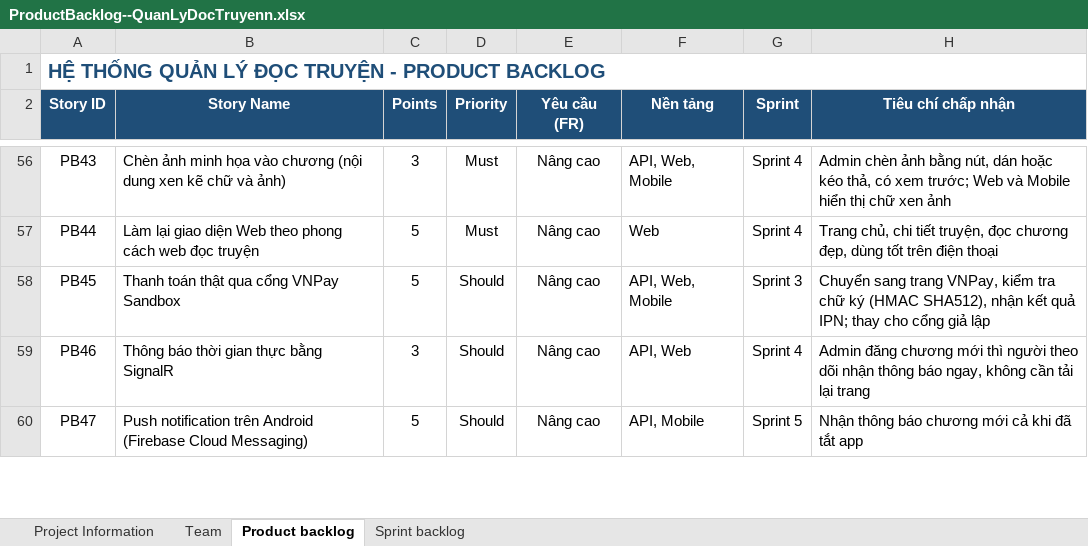
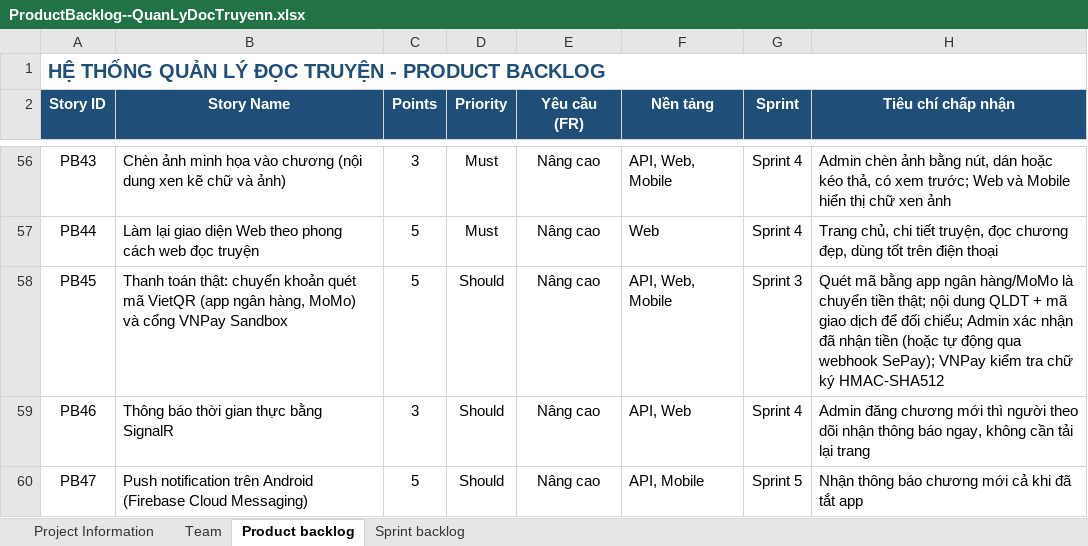
Before and after one commit to Phuong29082002/quan-ly-doc-truyen, an Excel workbook: docs/ProductBacklog--QuanLyDocTruyenn.xlsx, sheet Product backlog, drawn as a sheet; only a part is shown, gaps mark what is left out; values as stored, in another font and other column widths than the file's, no borders; the diff names each change by its address in the sheet, - before the commit and + after, or states it on an @@ line.

Commit message:
Sprint 3: thanh toán (chuyển khoản QR, VNPay Sandbox, cổng giả lập), gia hạn gói, mua truyện, giao dịch thất bại, đối soát, lịch sử thanh toán, lưu tiến độ đọc, truyện đang đọc

```diff
--- a/docs/ProductBacklog--QuanLyDocTruyenn.xlsx (sheet Product backlog)
+++ b/docs/ProductBacklog--QuanLyDocTruyenn.xlsx (sheet Product backlog)
-B58 (Story Name): Thanh toán thật qua cổng VNPay…
+B58 (Story Name): Thanh toán thật: chuyển khoản quét mã VietQR (app ngân hàng, MoMo) và cổng VNPay…
-H58 (Tiêu chí chấp nhận): Chuyển sang trang VNPay, kiểm tra chữ ký (HMAC SHA512), nhận kết quả IPN; thay cho cổng giả lập
+H58 (Tiêu chí chấp nhận): Quét mã bằng app ngân hàng/MoMo là chuyển tiền thật; nội dung QLDT + mã giao dịch để đối chiếu; Admin xác nhận đã nhận tiền (hoặc tự động qua webhook SePay); VNPay kiểm tra chữ ký HMAC-SHA512
```
Also changed, not shown: sheet Sprint backlog, 39 other files.
